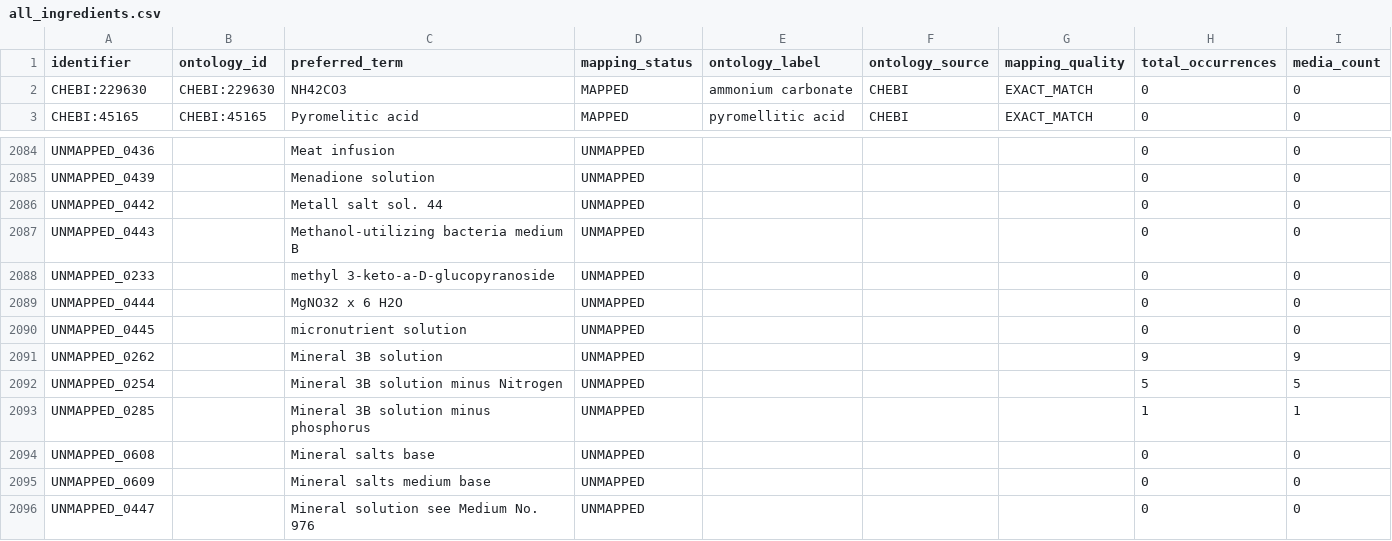
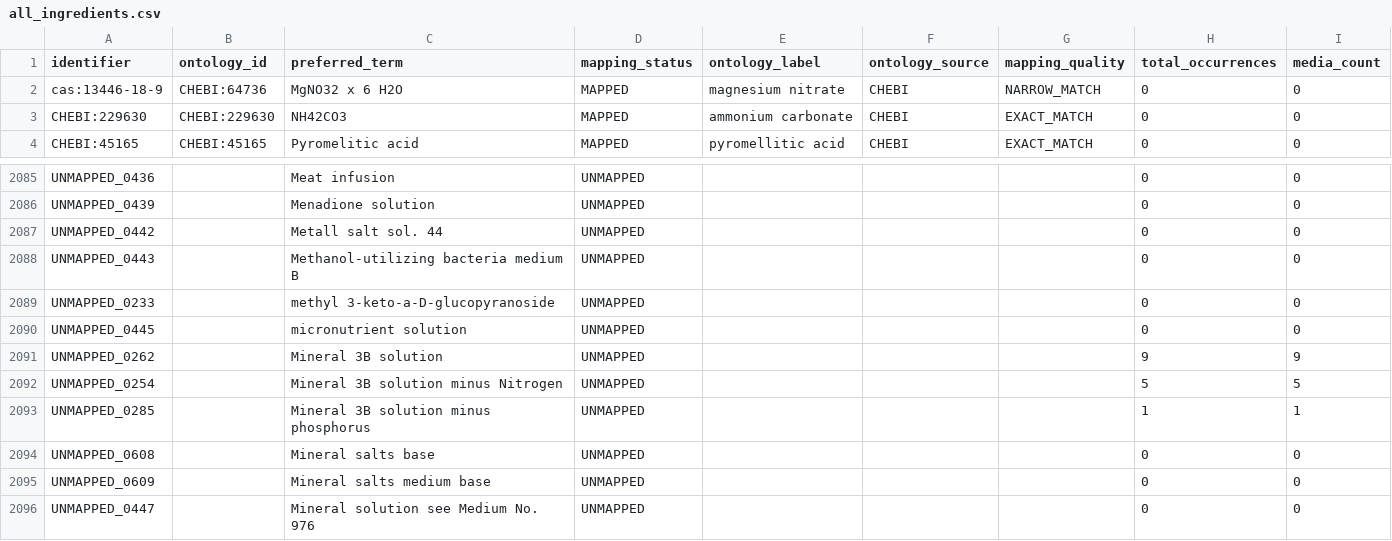
Before and after one commit to CultureBotAI/MediaIngredientMech, a CSV file: docs/data/all_ingredients.csv, drawn as a sheet; only a part is shown, gaps mark what is left out; removed rows and columns are numbered as before the commit, all else as after; the diff names each change by its address in the sheet, - before the commit and + after, or states it on an @@ line.

```diff
--- a/docs/data/all_ingredients.csv
+++ b/docs/data/all_ingredients.csv
+row 2: cas:13446-18-9 | CHEBI:64736 | MgNO32 x 6 H2O | MAPPED | magnesium nitrate | CHEBI | NARROW_MATCH | 0 | 0
-row 2089: UNMAPPED_0444 |  | MgNO32 x 6 H2O | UNMAPPED |  |  |  | 0 | 0
```
Also changed, not shown: docs/data/mapped_ingredients.csv, docs/data/unmapped_ingredients.csv, 12 other files.
